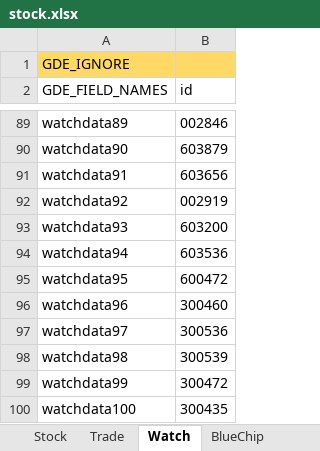
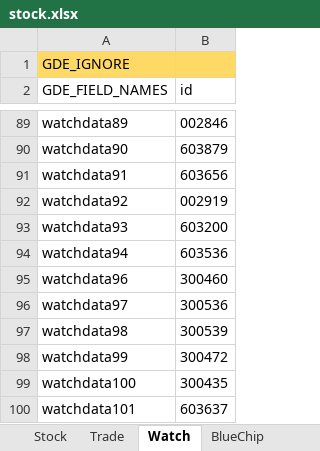
Before and after one commit to zsdarkblue/TradeStation_ContinuousTrade, an Excel workbook: stock.xlsx, sheet Watch, drawn as a sheet; only a part is shown, gaps mark what is left out; the shorter side is filled out with more unchanged rows; values as stored, in another font and other column widths than the file's, no borders; the diff names each change by its address in the sheet, - before the commit and + after, or states it on an @@ line.

```diff
--- a/stock.xlsx (sheet Watch)
+++ b/stock.xlsx (sheet Watch)
-row 95: watchdata95 | 600472
```
Also changed, not shown: sheet Stock, 6 other files.
